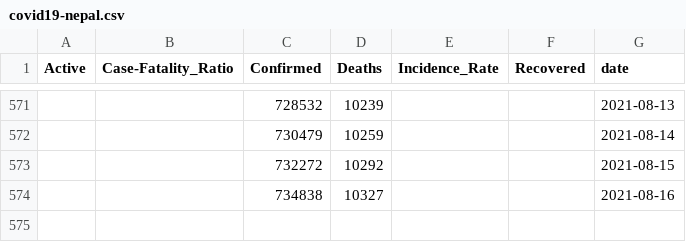
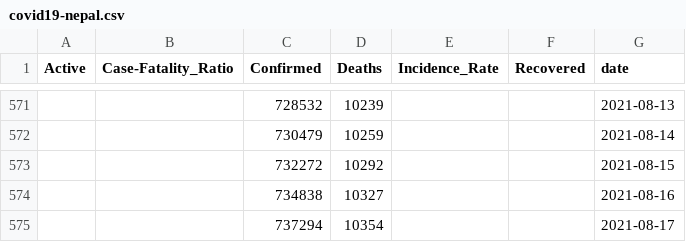
Before and after one commit to divyamani1/COVID19-Nepal, a CSV file: covid19-nepal.csv, drawn as a sheet; only a part is shown, gaps mark what is left out.

Commit message:
Update dataset (12-31-2020)

```diff
--- a/covid19-nepal.csv
+++ b/covid19-nepal.csv
@@ -574 +574,2 @@ Active,Case-Fatality_Ratio,Confirmed,Deaths,Incidence_Rate,Recovered,date
 ,,734838,10327,,,2021-08-16
+,,737294,10354,,,2021-08-17
```
